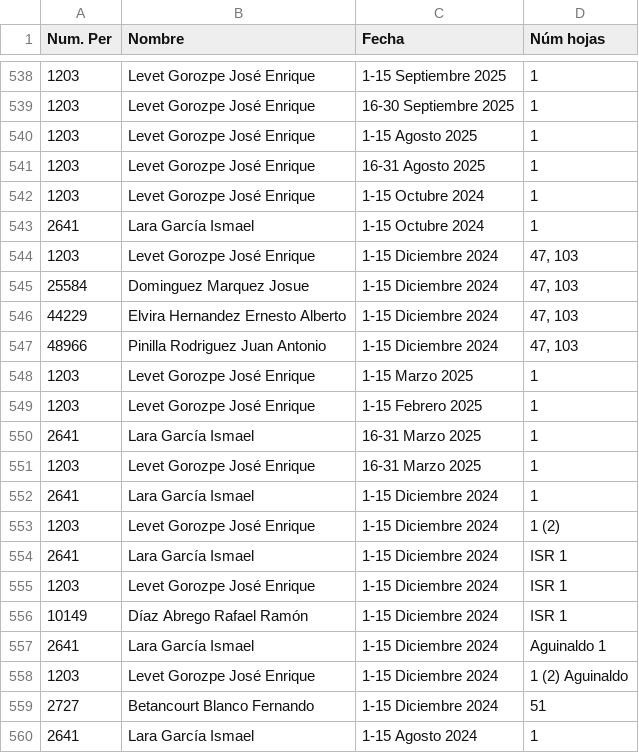
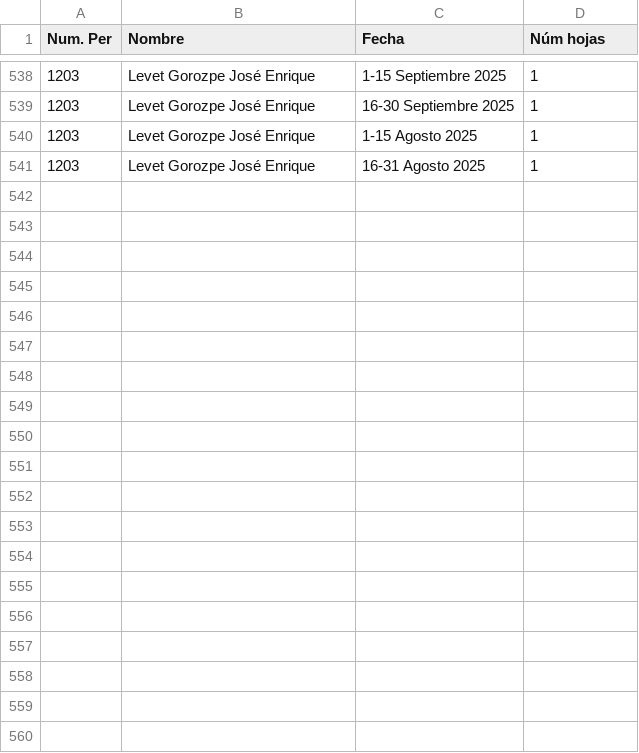
Before and after one commit to Sanogama/Nomina-Consulta, a CSV file: Nomina.csv, drawn as a sheet; only a part is shown, gaps mark what is left out; the diff covers the shown part only.

Commit message:
Add files via upload

```diff
--- a/Nomina.csv
+++ b/Nomina.csv
@@ -541,20 +541 @@
 1203,Levet Gorozpe José Enrique,16-31 Agosto 2025,1
-1203,Levet Gorozpe José Enrique,1-15 Octubre 2024,1
-2641,Lara García Ismael,1-15 Octubre 2024,1
-1203,Levet Gorozpe José Enrique,1-15 Diciembre 2024,"47, 103"
-25584,Dominguez Marquez Josue,1-15 Diciembre 2024,"47, 103"
-44229,Elvira Hernandez Ernesto Alberto,1-15 Diciembre 2024,"47, 103"
-48966,Pinilla Rodriguez Juan Antonio,1-15 Diciembre 2024,"47, 103"
-1203,Levet Gorozpe José Enrique,1-15 Marzo 2025,1
-1203,Levet Gorozpe José Enrique,1-15 Febrero 2025,1
-2641,Lara García Ismael,16-31 Marzo 2025,1
-1203,Levet Gorozpe José Enrique,16-31 Marzo 2025,1
-2641,Lara García Ismael,1-15 Diciembre 2024,1
-1203,Levet Gorozpe José Enrique,1-15 Diciembre 2024,1 (2)
-2641,Lara García Ismael,1-15 Diciembre 2024,ISR 1
-1203,Levet Gorozpe José Enrique,1-15 Diciembre 2024,ISR 1
-10149,Díaz Abrego Rafael Ramón,1-15 Diciembre 2024,ISR 1
-2641,Lara García Ismael,1-15 Diciembre 2024,Aguinaldo 1
-1203,Levet Gorozpe José Enrique,1-15 Diciembre 2024,1 (2) Aguinaldo
-2727,Betancourt Blanco Fernando,1-15 Diciembre 2024,51
-2641,Lara García Ismael,1-15 Agosto 2024,1
```
Also changed, not shown: 15 removed rows elsewhere in this file.
